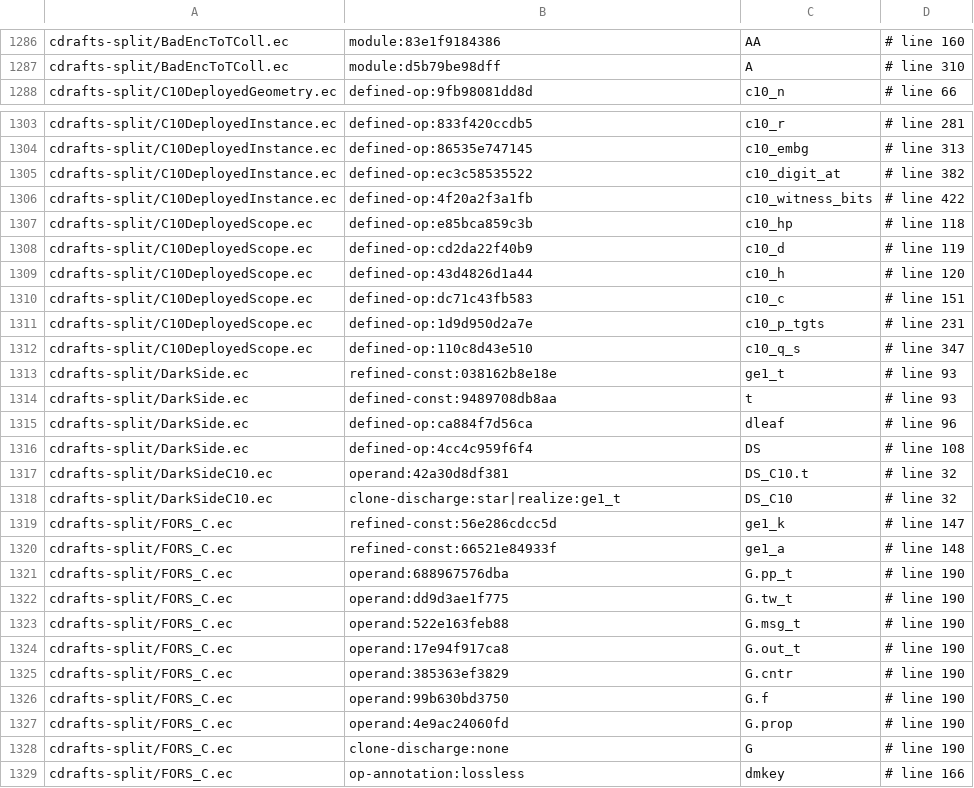
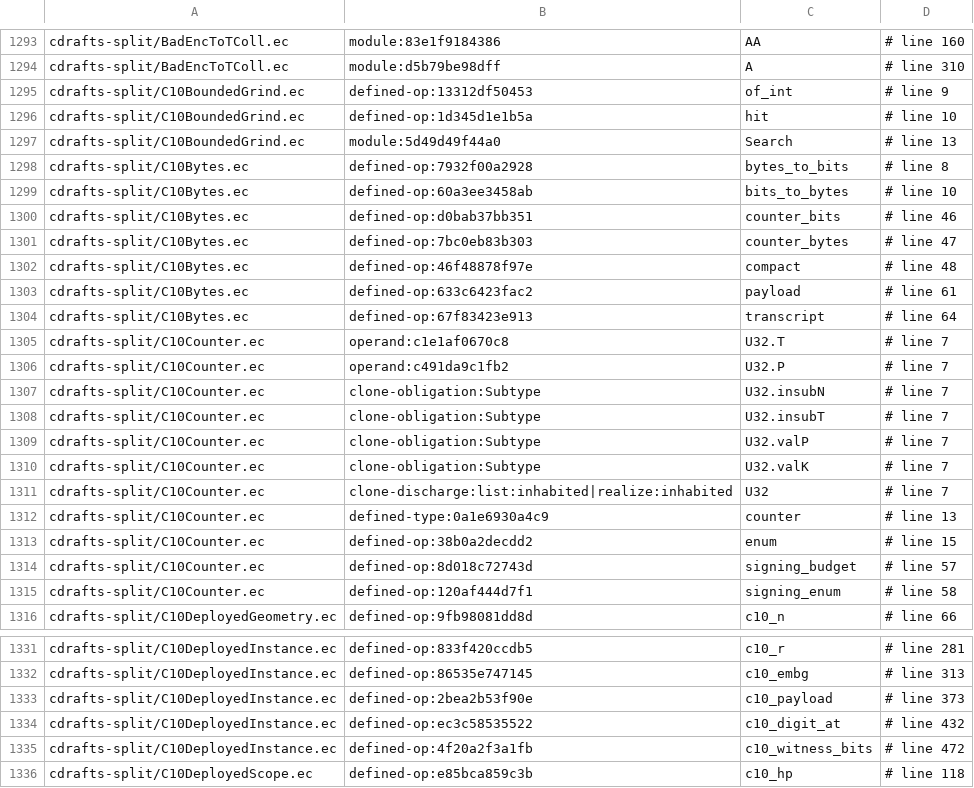
Before and after one commit to EthereumPhone/PQ1, a TSV file: contracts/verification/easycrypt/c10-port/cert-baseline-split.tsv, drawn as a sheet; only a part is shown, gaps mark what is left out; the shorter side is filled out with more unchanged rows; the diff covers the shown part only.

```diff
--- a/contracts/verification/easycrypt/c10-port/cert-baseline-split.tsv
+++ b/contracts/verification/easycrypt/c10-port/cert-baseline-split.tsv
@@ -1287,2 +1294,23 @@ cdrafts-split/BadEncToTColl.ec	module:83e1f9184386	AA	# line 160
 cdrafts-split/BadEncToTColl.ec	module:d5b79be98dff	A	# line 310
+cdrafts-split/C10BoundedGrind.ec	defined-op:13312df50453	of_int	# line 9
+cdrafts-split/C10BoundedGrind.ec	defined-op:1d345d1e1b5a	hit	# line 10
+cdrafts-split/C10BoundedGrind.ec	module:5d49d49f44a0	Search	# line 13
+cdrafts-split/C10Bytes.ec	defined-op:7932f00a2928	bytes_to_bits	# line 8
+cdrafts-split/C10Bytes.ec	defined-op:60a3ee3458ab	bits_to_bytes	# line 10
+cdrafts-split/C10Bytes.ec	defined-op:d0bab37bb351	counter_bits	# line 46
+cdrafts-split/C10Bytes.ec	defined-op:7bc0eb83b303	counter_bytes	# line 47
+cdrafts-split/C10Bytes.ec	defined-op:46f48878f97e	compact	# line 48
+cdrafts-split/C10Bytes.ec	defined-op:633c6423fac2	payload	# line 61
+cdrafts-split/C10Bytes.ec	defined-op:67f83423e913	transcript	# line 64
+cdrafts-split/C10Counter.ec	operand:c1e1af0670c8	U32.T	# line 7
+cdrafts-split/C10Counter.ec	operand:c491da9c1fb2	U32.P	# line 7
+cdrafts-split/C10Counter.ec	clone-obligation:Subtype	U32.insubN	# line 7
+cdrafts-split/C10Counter.ec	clone-obligation:Subtype	U32.insubT	# line 7
+cdrafts-split/C10Counter.ec	clone-obligation:Subtype	U32.valP	# line 7
+cdrafts-split/C10Counter.ec	clone-obligation:Subtype	U32.valK	# line 7
+cdrafts-split/C10Counter.ec	clone-discharge:list:inhabited|realize:inhabited	U32	# line 7
+cdrafts-split/C10Counter.ec	defined-type:0a1e6930a4c9	counter	# line 13
+cdrafts-split/C10Counter.ec	defined-op:38b0a2decdd2	enum	# line 15
+cdrafts-split/C10Counter.ec	defined-op:8d018c72743d	signing_budget	# line 57
+cdrafts-split/C10Counter.ec	defined-op:120af444d7f1	signing_enum	# line 58
 cdrafts-split/C10DeployedGeometry.ec	defined-op:9fb98081dd8d	c10_n	# line 66
@@ -1304,4 +1332,5 @@ cdrafts-split/C10DeployedInstance.ec	defined-op:833f420ccdb5	c10_r	# line 281
 cdrafts-split/C10DeployedInstance.ec	defined-op:86535e747145	c10_embg	# line 313
-cdrafts-split/C10DeployedInstance.ec	defined-op:ec3c58535522	c10_digit_at	# line 382
-cdrafts-split/C10DeployedInstance.ec	defined-op:4f20a2f3a1fb	c10_witness_bits	# line 422
+cdrafts-split/C10DeployedInstance.ec	defined-op:2bea2b53f90e	c10_payload	# line 373
+cdrafts-split/C10DeployedInstance.ec	defined-op:ec3c58535522	c10_digit_at	# line 432
+cdrafts-split/C10DeployedInstance.ec	defined-op:4f20a2f3a1fb	c10_witness_bits	# line 472
 cdrafts-split/C10DeployedScope.ec	defined-op:e85bca859c3b	c10_hp	# line 118
```
Also changed, not shown: 7 added rows and 26 edited cells elsewhere in this file, contracts/verification/easycrypt/c10-port/cert-cone-files-split.tsv, contracts/verification/easycrypt/c10-port/cert-controls-split.tsv, 22 other files.
